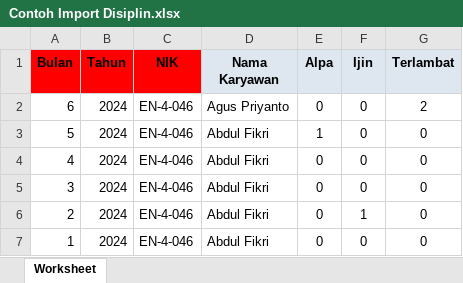
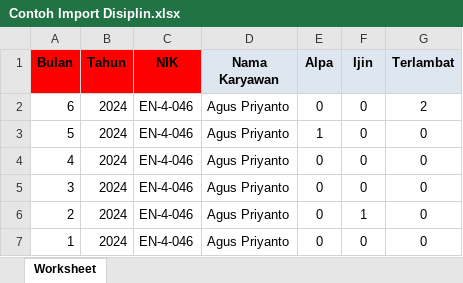
Before and after one commit to rahmatttrh/myenc, an Excel workbook: public/discipline-assesment/Contoh Import Disiplin.xlsx, sheet Worksheet, drawn as a sheet; values as stored, in another font and other column widths than the file's, no borders; the diff names each change by its address in the sheet, - before the commit and + after, or states it on an @@ line.

```diff
--- a/public/discipline-assesment/Contoh Import Disiplin.xlsx (sheet Worksheet)
+++ b/public/discipline-assesment/Contoh Import Disiplin.xlsx (sheet Worksheet)
-D3:D7 (Nama Karyawan): Abdul Fikri
+D3:D7 (Nama Karyawan): Agus Priyanto
```
Also changed, not shown: 3 other files.
